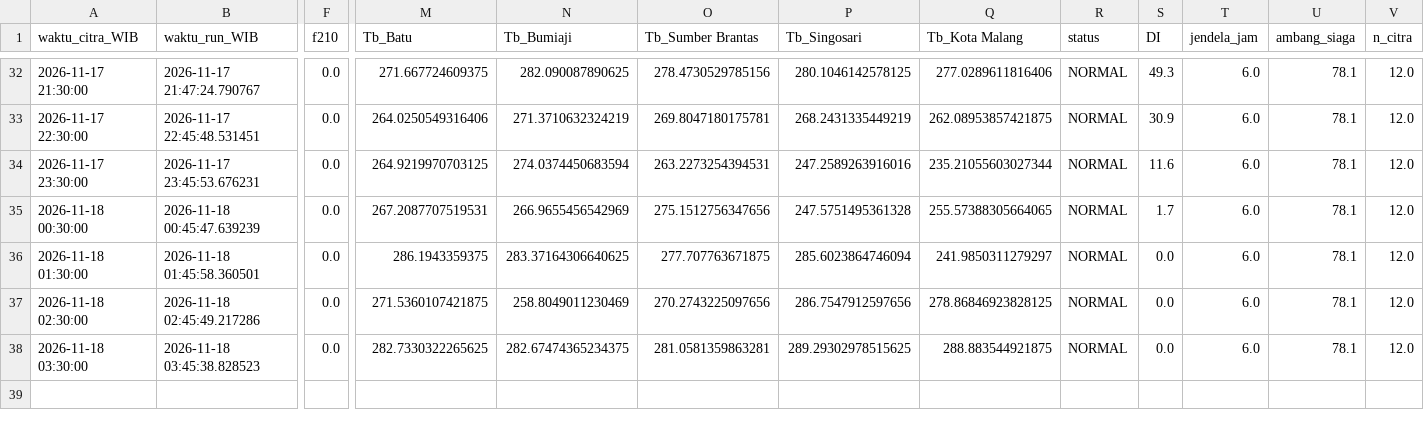
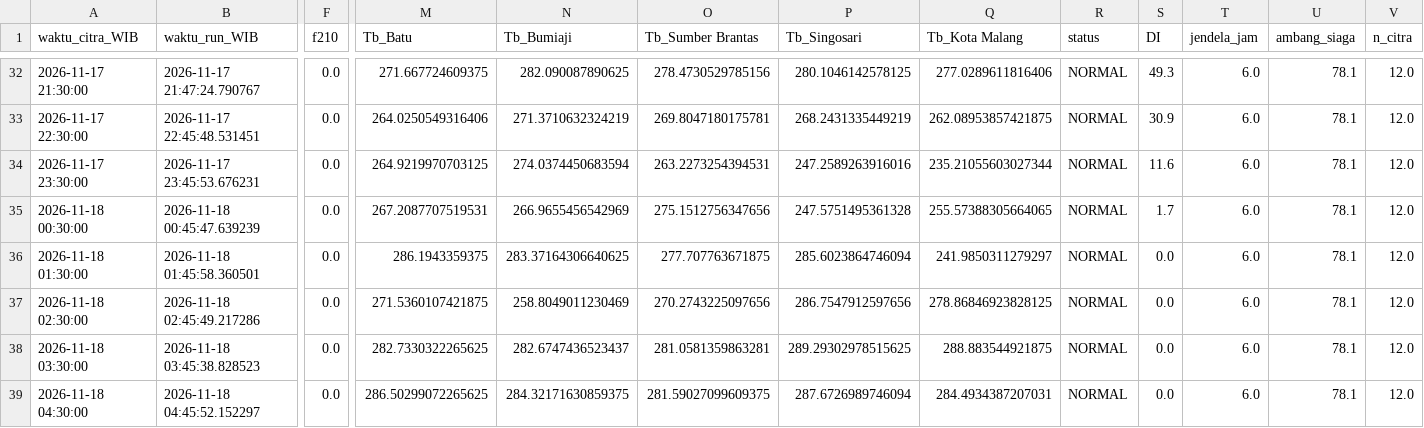
Before and after one commit to bagus2018/pantau-awan-batu, a CSV file: output/log_cek_himawari_batu.csv, drawn as a sheet; only a part is shown, gaps mark what is left out; rows hold the shown columns only; the diff names each change by its address in the sheet, - before the commit and + after, or states it on an @@ line.

```diff
--- a/output/log_cek_himawari_batu.csv
+++ b/output/log_cek_himawari_batu.csv
-N38 (Tb_Bumiaji): 282.67474365234375
+N38 (Tb_Bumiaji): 282.6747436523437
+row 39: 2026-11-18 04:30:00 | 2026-11-18 04:45:52.152297 | 0.0 | 286.50299072265625 | 284.32171630859375 | 281.59027099609375 | 287.6726989746094 | 284.4934387207031 | NORMAL | 0.0 | 6.0 | 78.1 | 12.0
```
Also changed, not shown: output/LATEST_banding_historis.csv, output/LATEST_deret_awan.csv, 4 other files.
